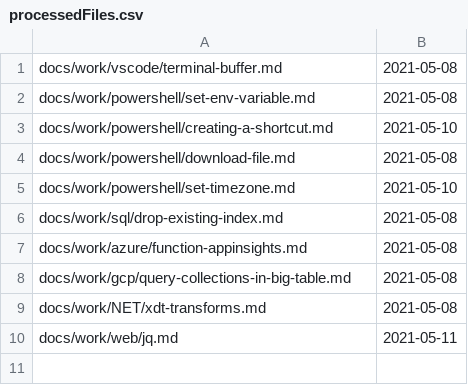
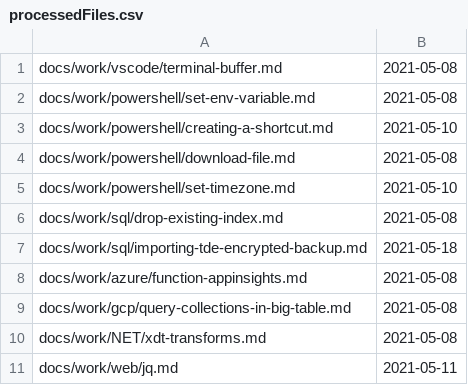
Before and after one commit to westerndevs/western-devs-website, a CSV file: processedFiles.csv, drawn as a sheet; the diff names each change by its address in the sheet, - before the commit and + after, or states it on an @@ line.

```diff
--- a/processedFiles.csv
+++ b/processedFiles.csv
+row 7: docs/work/sql/importing-tde-encrypted-backup.md | 2021-05-18
```
Also changed, not shown: 4 other files.
